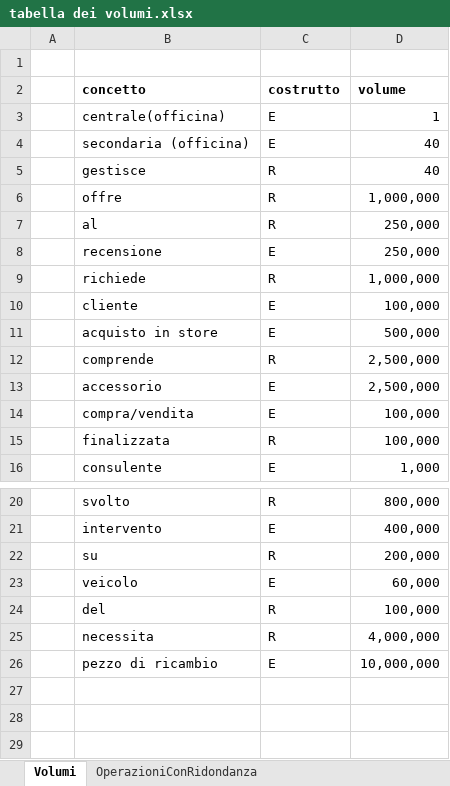
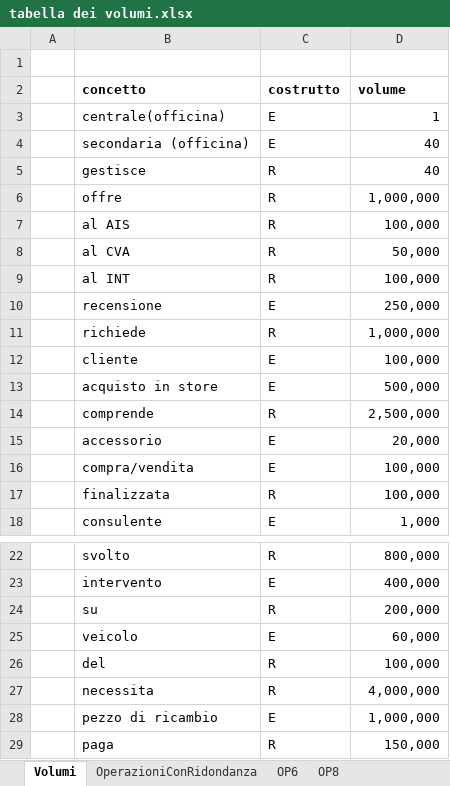
Before and after one commit to ezmi234/elaborato-database, an Excel workbook: tabella dei volumi.xlsx, sheet Volumi, drawn as a sheet; only a part is shown, gaps mark what is left out; values as stored, in another font and other column widths than the file's, no borders; removed rows and columns are numbered as before the commit, all else as after; the diff names each change by its address in the sheet, - before the commit and + after, or states it on an @@ line.

Commit message:
Update volume table file.

```diff
--- a/tabella dei volumi.xlsx (sheet Volumi)
+++ b/tabella dei volumi.xlsx (sheet Volumi)
+sheet tab: OP6
+sheet tab: OP8
-row 7:  | al | R | 250,000
+row 7:  | al AIS | R | 100,000
+row 8:  | al CVA | R | 50,000
+row 9:  | al INT | R | 100,000
-D15 (volume): 2,500,000
+D15 (volume): 20,000
-D28 (volume): 10,000,000
+D28 (volume): 1,000,000
+row 29:  | paga | R | 150,000
```
Also changed, not shown: sheet OperazioniConRidondanza.
